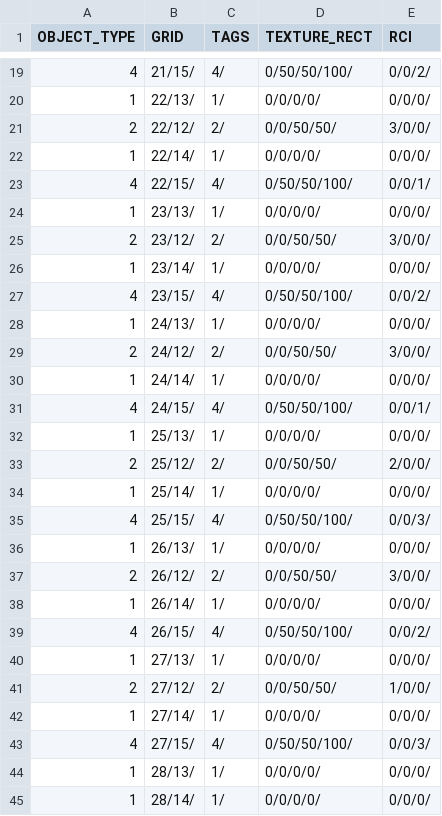
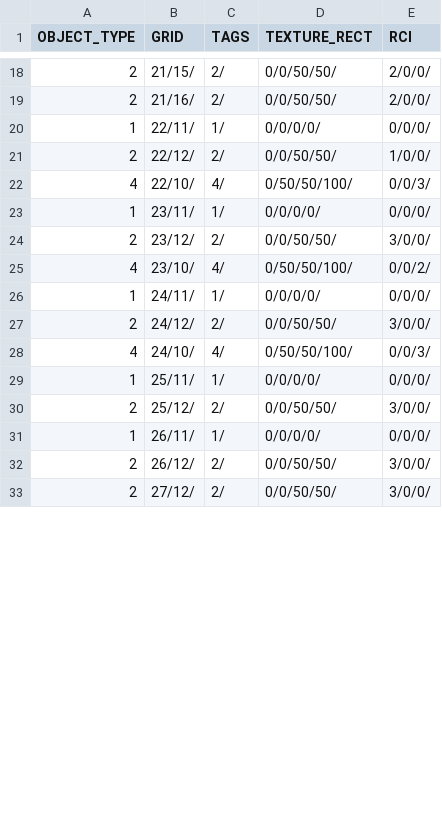
Before and after one commit to HAGU-G/Cities2D, a CSV file: bin/data/save/Tiles.csv, drawn as a sheet; only a part is shown, gaps mark what is left out; the diff covers the shown part only.

```diff
--- a/bin/data/save/Tiles.csv
+++ b/bin/data/save/Tiles.csv
@@ -19,27 +18,16 @@ OBJECT_TYPE,GRID,TAGS,TEXTURE_RECT,RCI
-4,21/15/,4/,0/50/50/100/,0/0/2/
-1,22/13/,1/,0/0/0/0/,0/0/0/
-2,22/12/,2/,0/0/50/50/,3/0/0/
-1,22/14/,1/,0/0/0/0/,0/0/0/
-4,22/15/,4/,0/50/50/100/,0/0/1/
-1,23/13/,1/,0/0/0/0/,0/0/0/
+2,21/15/,2/,0/0/50/50/,2/0/0/
+2,21/16/,2/,0/0/50/50/,2/0/0/
+1,22/11/,1/,0/0/0/0/,0/0/0/
+2,22/12/,2/,0/0/50/50/,1/0/0/
+4,22/10/,4/,0/50/50/100/,0/0/3/
+1,23/11/,1/,0/0/0/0/,0/0/0/
 2,23/12/,2/,0/0/50/50/,3/0/0/
-1,23/14/,1/,0/0/0/0/,0/0/0/
-4,23/15/,4/,0/50/50/100/,0/0/2/
-1,24/13/,1/,0/0/0/0/,0/0/0/
+4,23/10/,4/,0/50/50/100/,0/0/2/
+1,24/11/,1/,0/0/0/0/,0/0/0/
 2,24/12/,2/,0/0/50/50/,3/0/0/
-1,24/14/,1/,0/0/0/0/,0/0/0/
-4,24/15/,4/,0/50/50/100/,0/0/1/
-1,25/13/,1/,0/0/0/0/,0/0/0/
-2,25/12/,2/,0/0/50/50/,2/0/0/
-1,25/14/,1/,0/0/0/0/,0/0/0/
-4,25/15/,4/,0/50/50/100/,0/0/3/
-1,26/13/,1/,0/0/0/0/,0/0/0/
+4,24/10/,4/,0/50/50/100/,0/0/3/
+1,25/11/,1/,0/0/0/0/,0/0/0/
+2,25/12/,2/,0/0/50/50/,3/0/0/
+1,26/11/,1/,0/0/0/0/,0/0/0/
 2,26/12/,2/,0/0/50/50/,3/0/0/
-1,26/14/,1/,0/0/0/0/,0/0/0/
-4,26/15/,4/,0/50/50/100/,0/0/2/
-1,27/13/,1/,0/0/0/0/,0/0/0/
-2,27/12/,2/,0/0/50/50/,1/0/0/
-1,27/14/,1/,0/0/0/0/,0/0/0/
-4,27/15/,4/,0/50/50/100/,0/0/3/
-1,28/13/,1/,0/0/0/0/,0/0/0/
-1,28/14/,1/,0/0/0/0/,0/0/0/
+2,27/12/,2/,0/0/50/50/,3/0/0/
```
Also changed, not shown: 6 added rows, 12 removed rows, 1 moved row and 18 edited cells elsewhere in this file, bin/data/save/Units.csv, 13 other files.
